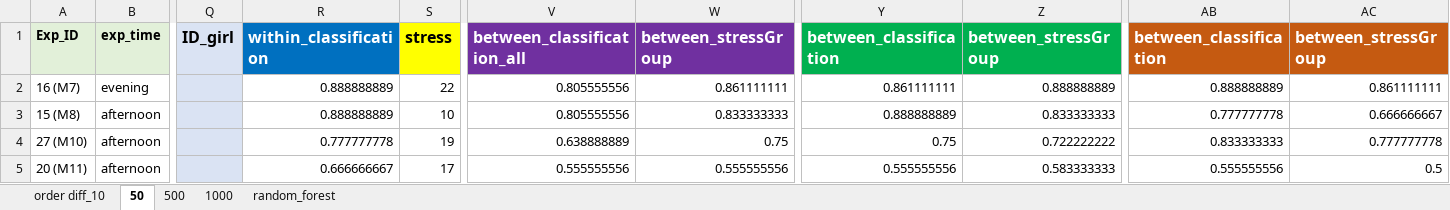
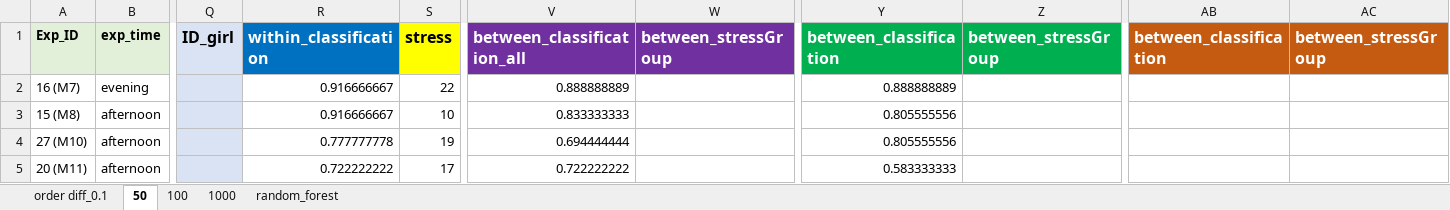
Before and after one commit to capitalallen/eeg-ml, an Excel workbook: allen/order_diff_result_allen.xlsx, sheet 50, drawn as a sheet; only a part is shown, gaps mark what is left out; values as stored, in another font and other column widths than the file's, no borders; the diff covers the shown part only; the diff names each change by its address in the sheet, - before the commit and + after, or states it on an @@ line.

```diff
--- a/allen/order_diff_result_allen.xlsx (sheet 50)
+++ b/allen/order_diff_result_allen.xlsx (sheet 50)
-sheet tab: order diff_10
+sheet tab: order diff_0.1
-sheet tab: 500
+sheet tab: 100
-R2:R3 (within_classification): 0.888888889
+R2:R3 (within_classification): 0.916666667
-V2 (between_classification_all): 0.805555556
+V2 (between_classification_all): 0.888888889
-W2 (between_stressGroup): 0.861111111
+W2 (between_stressGroup): (empty)
-Y2 (between_classification): 0.861111111
+Y2 (between_classification): 0.888888889
-Z2 (between_stressGroup): 0.888888889
+Z2 (between_stressGroup): (empty)
-AB2 (between_classification): 0.888888889
+AB2 (between_classification): (empty)
-AC2 (between_stressGroup): 0.861111111
+AC2 (between_stressGroup): (empty)
-V3 (between_classification_all): 0.805555556
+V3 (between_classification_all): 0.833333333
-W3 (between_stressGroup): 0.833333333
+W3 (between_stressGroup): (empty)
-Y3 (between_classification): 0.888888889
+Y3 (between_classification): 0.805555556
-Z3 (between_stressGroup): 0.833333333
+Z3 (between_stressGroup): (empty)
-AB3 (between_classification): 0.777777778
+AB3 (between_classification): (empty)
-AC3 (between_stressGroup): 0.666666667
+AC3 (between_stressGroup): (empty)
-V4 (between_classification_all): 0.638888889
+V4 (between_classification_all): 0.694444444
-W4 (between_stressGroup): 0.75
+W4 (between_stressGroup): (empty)
-Y4 (between_classification): 0.75
+Y4 (between_classification): 0.805555556
-Z4 (between_stressGroup): 0.722222222
+Z4 (between_stressGroup): (empty)
-AB4 (between_classification): 0.833333333
+AB4 (between_classification): (empty)
-AC4 (between_stressGroup): 0.777777778
+AC4 (between_stressGroup): (empty)
-R5 (within_classification): 0.666666667
+R5 (within_classification): 0.722222222
-V5 (between_classification_all): 0.555555556
+V5 (between_classification_all): 0.722222222
-W5 (between_stressGroup): 0.555555556
+W5 (between_stressGroup): (empty)
-Y5 (between_classification): 0.555555556
+Y5 (between_classification): 0.583333333
-Z5 (between_stressGroup): 0.583333333
+Z5 (between_stressGroup): (empty)
-AB5 (between_classification): 0.555555556
+AB5 (between_classification): (empty)
-AC5 (between_stressGroup): 0.5
+AC5 (between_stressGroup): (empty)
```
Also changed, not shown: 1 added row, 1 removed row and 219 edited cells elsewhere in this sheet, sheet random_forest, sheet 1000, sheet 100, sheet order diff_0.1, 6 other files.
